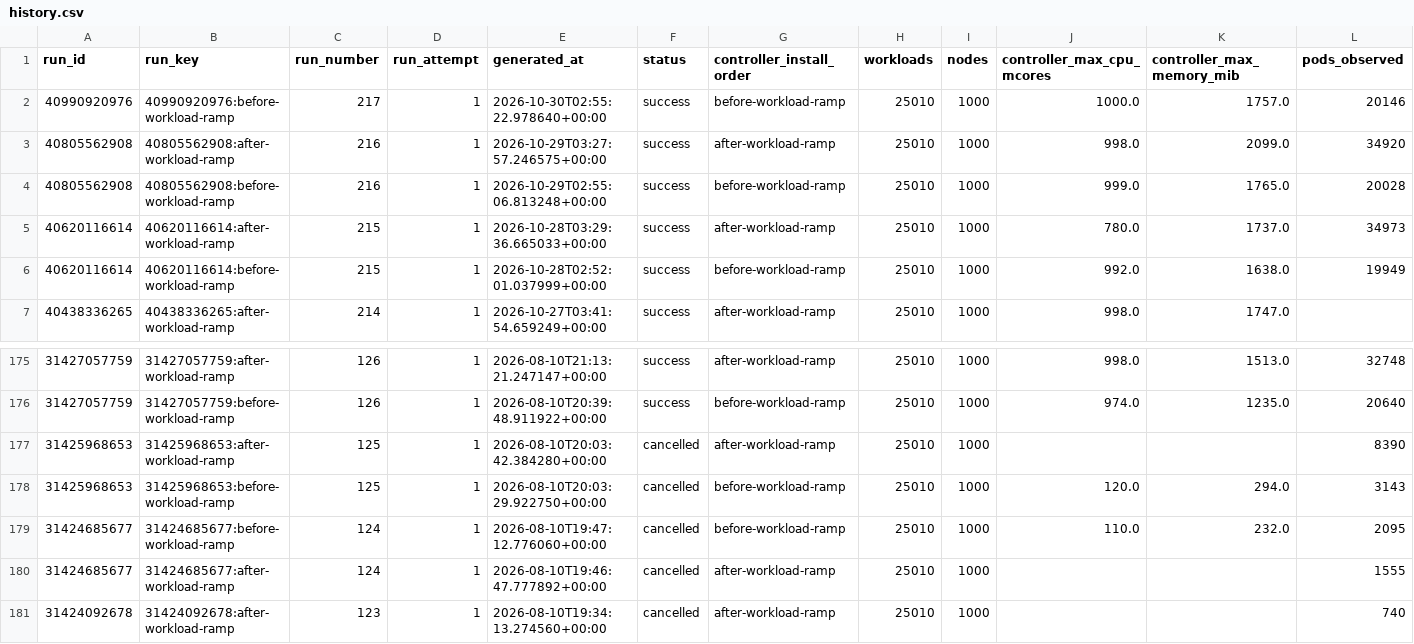
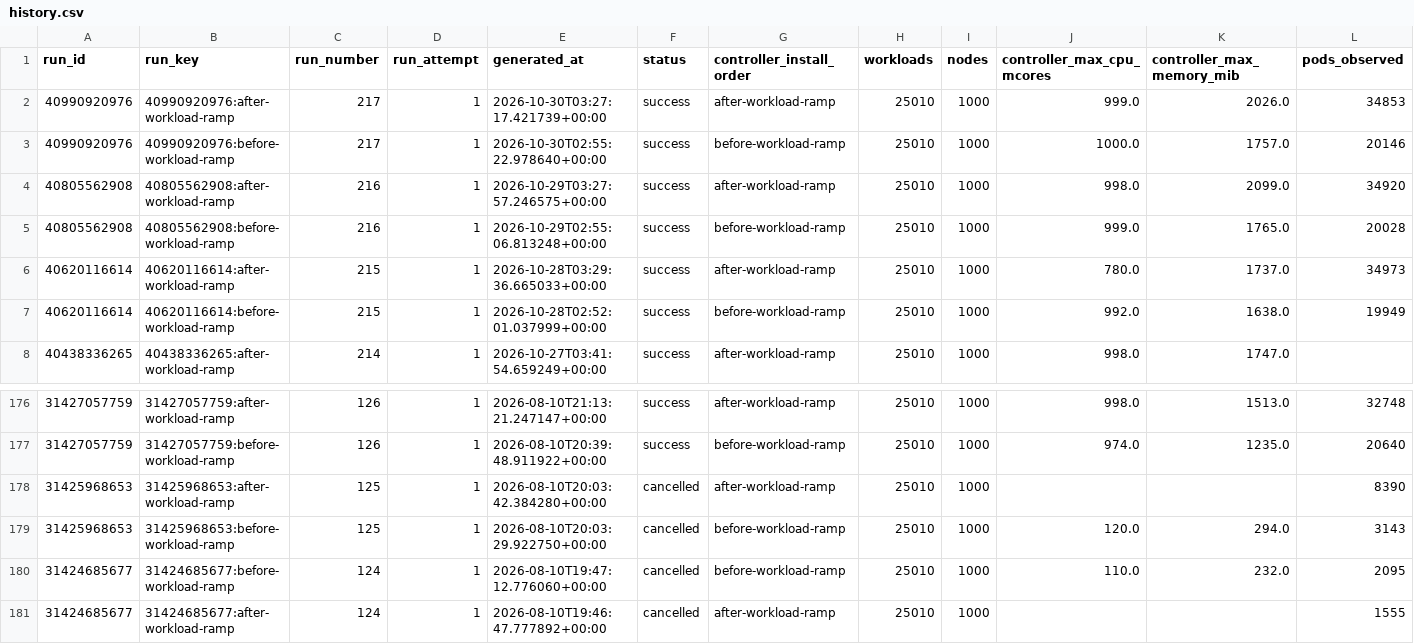
Before and after one commit to densify-dev/kubex-automation-perf, a CSV file: history.csv, drawn as a sheet; only a part is shown, gaps mark what is left out; removed rows and columns are numbered as before the commit, all else as after; rows hold the shown columns only; the diff names each change by its address in the sheet, - before the commit and + after, or states it on an @@ line.

```diff
--- a/history.csv
+++ b/history.csv
+row 2: 40990920976 | 40990920976:after-workload-ramp | 217 | 1 | 2026-10-30T03:27:17.421739+00:00 | success | after-workload-ramp | 25010 | 1000 | 999.0 | 2026.0 | 34853
-row 181: 31424092678 | 31424092678:after-workload-ramp | 123 | 1 | 2026-08-10T19:34:13.274560+00:00 | cancelled | after-workload-ramp | 25010 | 1000 |  |  | 740
```
Also changed, not shown: 3 other files.
